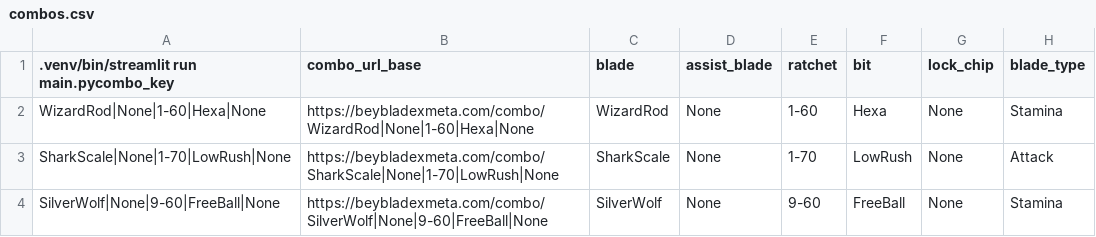
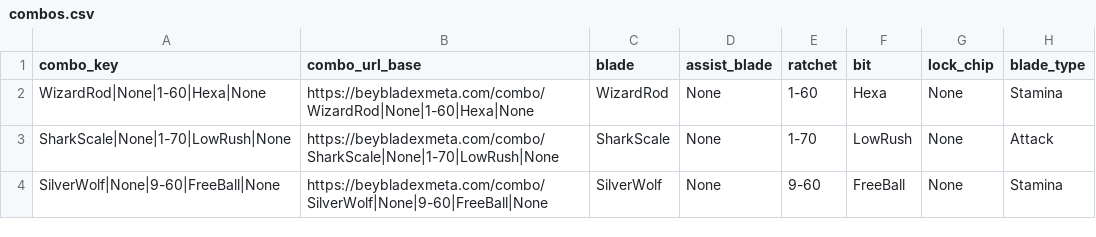
Before and after one commit to andbet39/robyblade, a CSV file: combos.csv, drawn as a sheet; only a part is shown; the diff names each change by its address in the sheet, - before the commit and + after, or states it on an @@ line.

Commit message:
fix: remove corrupted prefix in combos.csv header; harden seed column-name stripping

```diff
--- a/combos.csv
+++ b/combos.csv
-A1: .venv/bin/streamlit run main.pycombo_key
+A1: combo_key
```
Also changed, not shown: 1 other file.
